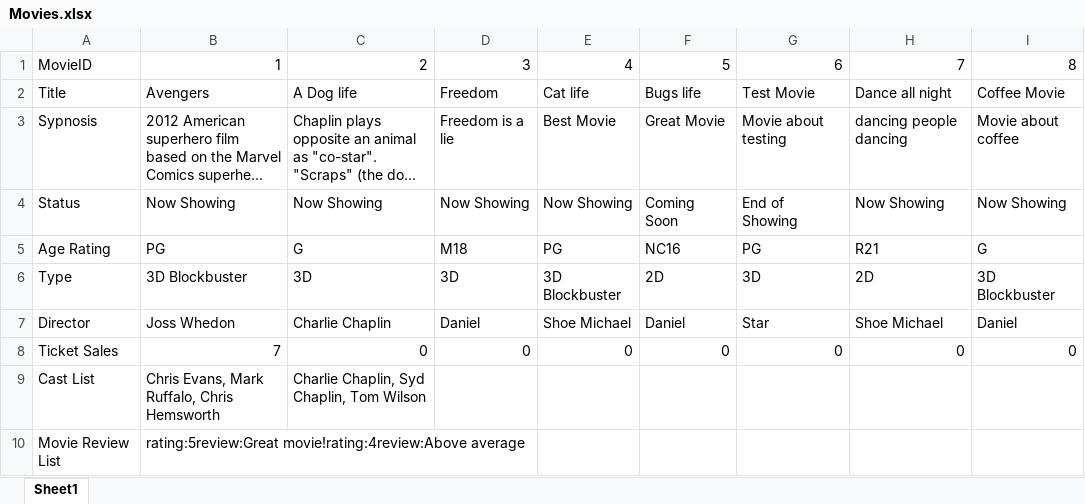
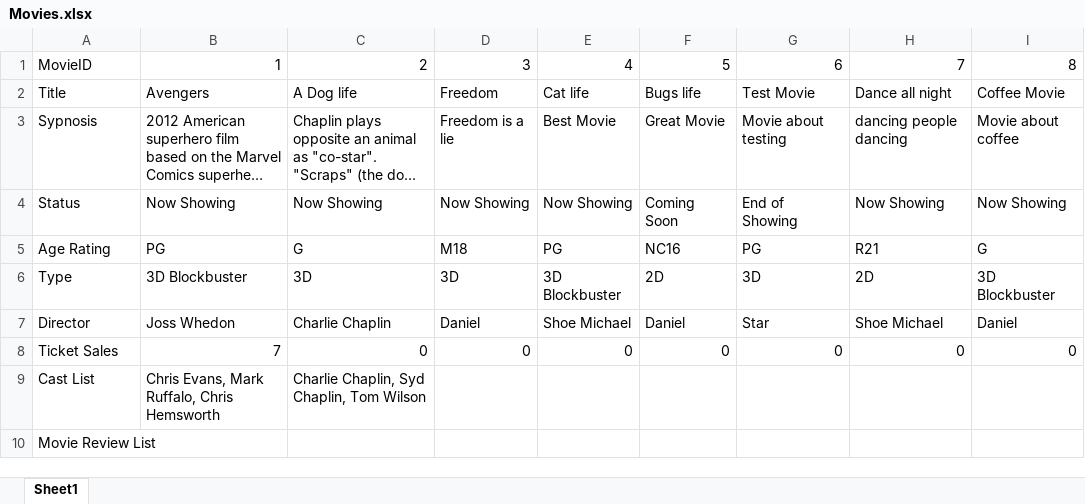
Before and after one commit to johnny-psh/SC2002_MOBLIMA, an Excel workbook: database/Movies.xlsx, sheet Sheet1, drawn as a sheet; long unchanged cells end in …; values as stored, in another font and other column widths than the file's, no borders; the diff names each change by its address in the sheet, - before the commit and + after, or states it on an @@ line.

```diff
--- a/database/Movies.xlsx (sheet Sheet1)
+++ b/database/Movies.xlsx (sheet Sheet1)
-B10: rating:5review:Great movie!rating:4review:Above average
+B10: (empty)
```
Also changed, not shown: 1 other file.
